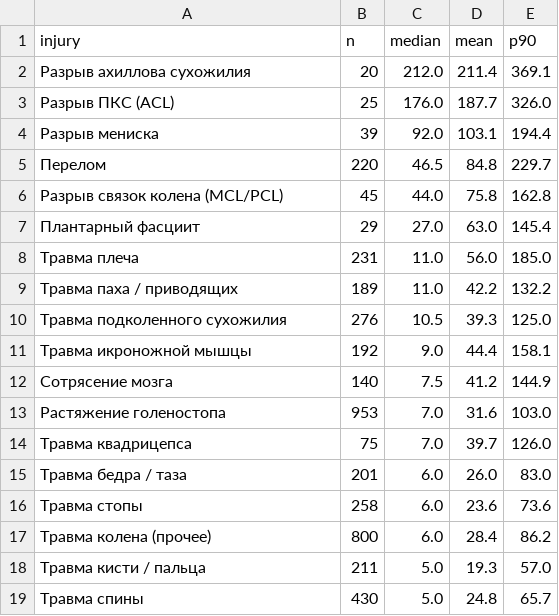
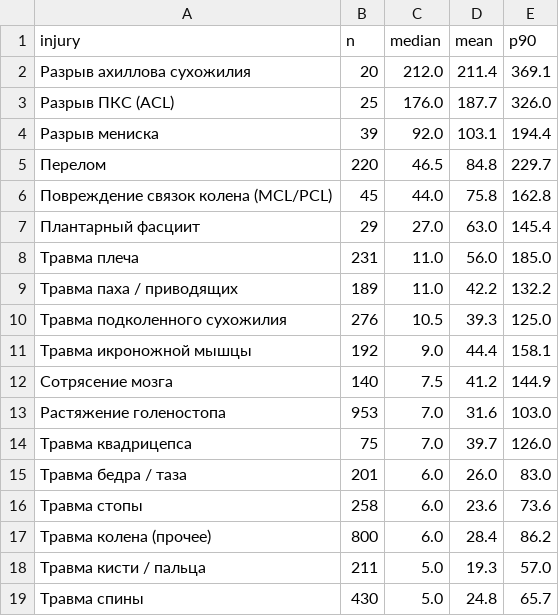
Before and after one commit to PonomaryovPavel/nba-injury-cost, a CSV file: summary_by_injury.csv, drawn as a sheet.

```diff
--- a/summary_by_injury.csv
+++ b/summary_by_injury.csv
@@ -5,3 +5,3 @@ injury,n,median,mean,p90
 Перелом,220,46.5,84.8,229.7
-Разрыв связок колена (MCL/PCL),45,44.0,75.8,162.8
+Повреждение связок колена (MCL/PCL),45,44.0,75.8,162.8
 Плантарный фасциит,29,27.0,63.0,145.4
```
Also changed, not shown: 7 other files.
